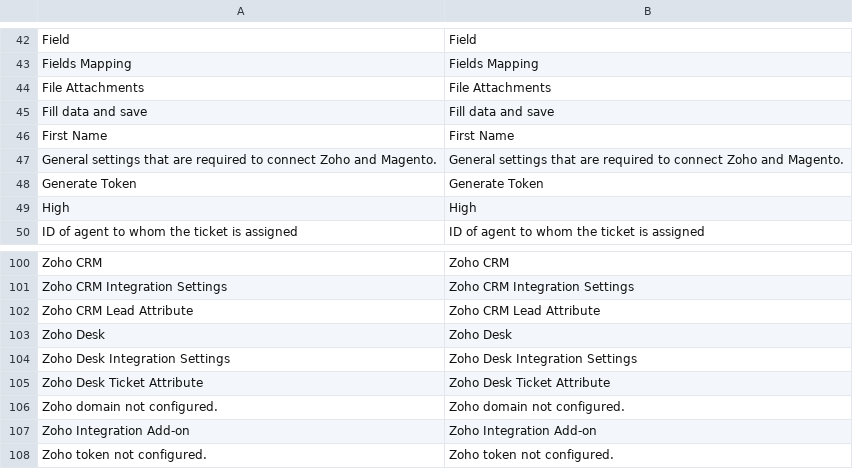
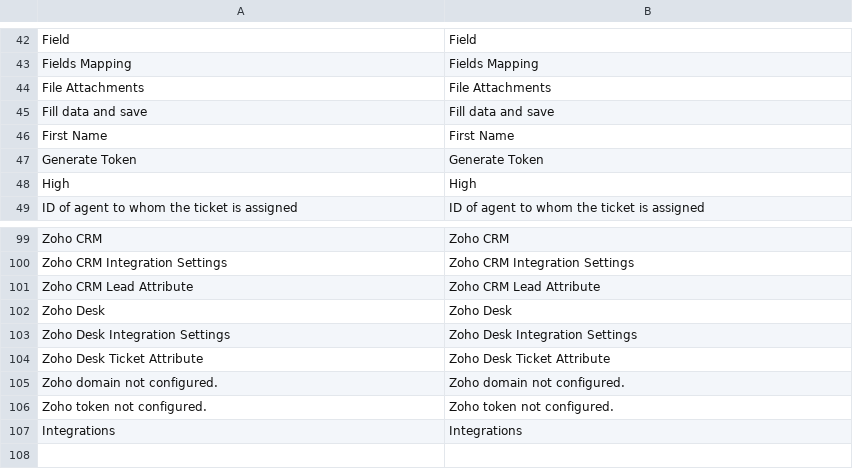
Before and after one commit to mageme/module-webforms-3-zoho, a CSV file: i18n/en_US.csv, drawn as a sheet; only a part is shown, gaps mark what is left out; removed rows and columns are numbered as before the commit, all else as after; the diff names each change by its address in the sheet, - before the commit and + after, or states it on an @@ line.

Commit message:
File the connector settings under Integrations

```diff
--- a/i18n/en_US.csv
+++ b/i18n/en_US.csv
-row 47: General settings that are required to connect Zoho and Magento. | General settings that are required to connect Zoho and Magento.
-row 107: Zoho Integration Add-on | Zoho Integration Add-on
+row 107: Integrations | Integrations
```
Also changed, not shown: 1 other file.
